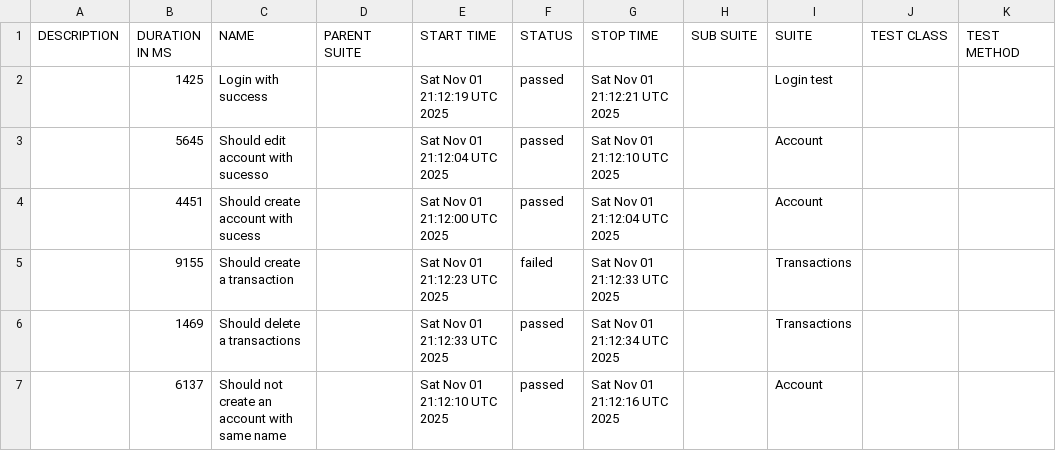
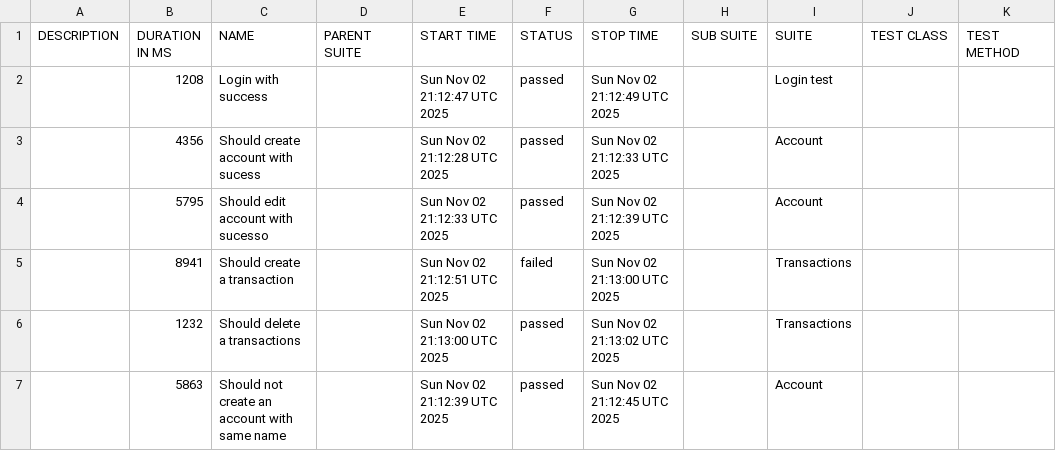
Before and after one commit to JosinaldoGJunior/cypress-automation-web, a CSV file: data/suites.csv, drawn as a sheet.

```diff
--- a/data/suites.csv
+++ b/data/suites.csv
@@ -1,7 +1,7 @@
 "DESCRIPTION","DURATION IN MS","NAME","PARENT SUITE","START TIME","STATUS","STOP TIME","SUB SUITE","SUITE","TEST CLASS","TEST METHOD"
-"","1425","Login with success","","Sat Nov 01 21:12:19 UTC 2025","passed","Sat Nov 01 21:12:21 UTC 2025","","Login test","",""
-"","5645","Should edit account with sucesso","","Sat Nov 01 21:12:04 UTC 2025","passed","Sat Nov 01 21:12:10 UTC 2025","","Account","",""
-"","4451","Should create account with sucess","","Sat Nov 01 21:12:00 UTC 2025","passed","Sat Nov 01 21:12:04 UTC 2025","","Account","",""
-"","9155","Should create a transaction","","Sat Nov 01 21:12:23 UTC 2025","failed","Sat Nov 01 21:12:33 UTC 2025","","Transactions","",""
-"","1469","Should delete a transactions","","Sat Nov 01 21:12:33 UTC 2025","passed","Sat Nov 01 21:12:34 UTC 2025","","Transactions","",""
-"","6137","Should not create an account with same name","","Sat Nov 01 21:12:10 UTC 2025","passed","Sat Nov 01 21:12:16 UTC 2025","","Account","",""
+"","1208","Login with success","","Sun Nov 02 21:12:47 UTC 2025","passed","Sun Nov 02 21:12:49 UTC 2025","","Login test","",""
+"","4356","Should create account with sucess","","Sun Nov 02 21:12:28 UTC 2025","passed","Sun Nov 02 21:12:33 UTC 2025","","Account","",""
+"","5795","Should edit account with sucesso","","Sun Nov 02 21:12:33 UTC 2025","passed","Sun Nov 02 21:12:39 UTC 2025","","Account","",""
+"","8941","Should create a transaction","","Sun Nov 02 21:12:51 UTC 2025","failed","Sun Nov 02 21:13:00 UTC 2025","","Transactions","",""
+"","1232","Should delete a transactions","","Sun Nov 02 21:13:00 UTC 2025","passed","Sun Nov 02 21:13:02 UTC 2025","","Transactions","",""
+"","5863","Should not create an account with same name","","Sun Nov 02 21:12:39 UTC 2025","passed","Sun Nov 02 21:12:45 UTC 2025","","Account","",""
```
Also changed, not shown: 31 other files.
